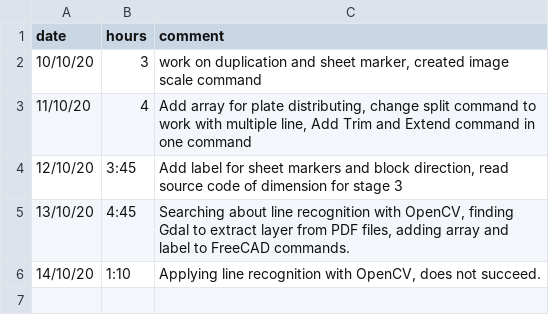
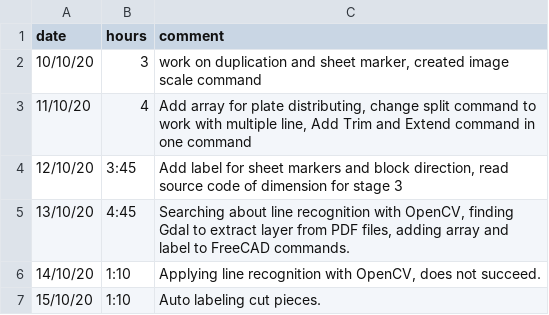
Before and after one commit to ebrahimraeyat/work_trace, a CSV file: developer_hours.csv, drawn as a sheet.

Commit message:
15-10-2020, 1:10

```diff
--- a/developer_hours.csv
+++ b/developer_hours.csv
@@ -6 +6,2 @@ date; hours; comment
 14/10/20; 1:10; Applying line recognition with OpenCV, does not succeed.
+15/10/20; 1:10; Auto labeling cut pieces.
```
